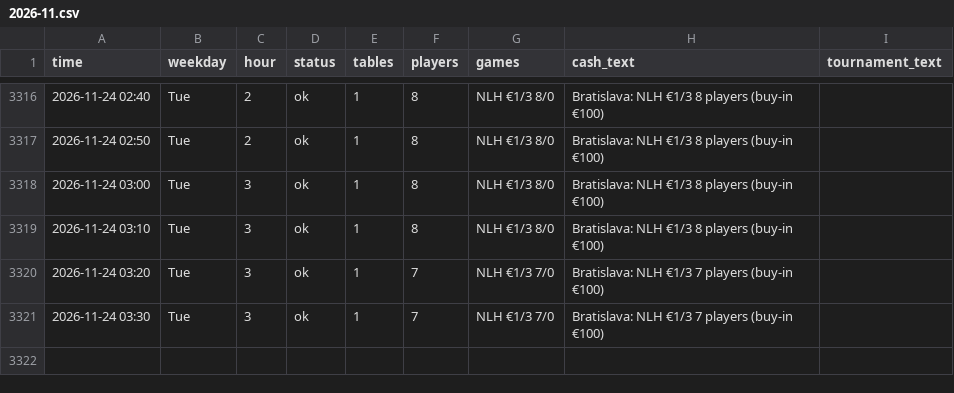
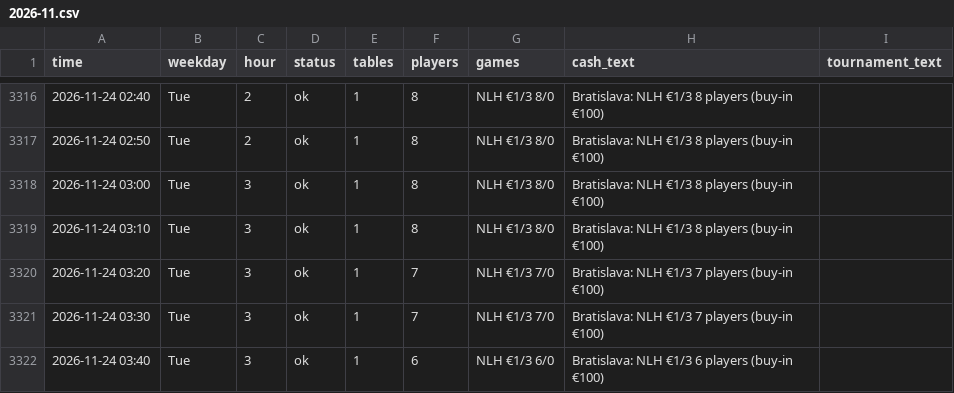
Before and after one commit to legendtoss/kings-tracker, a CSV file: data/banco/2026-11.csv, drawn as a sheet; only a part is shown, gaps mark what is left out; the diff names each change by its address in the sheet, - before the commit and + after, or states it on an @@ line.

```diff
--- a/data/banco/2026-11.csv
+++ b/data/banco/2026-11.csv
+row 3322: 2026-11-24 03:40 | Tue | 3 | ok | 1 | 6 | NLH €1/3 6/0 | Bratislava: NLH €1/3 6 players (buy-in €100)
```
Also changed, not shown: data/2026-11.csv, data/cardcasino/2026-11.csv, 8 other files.
